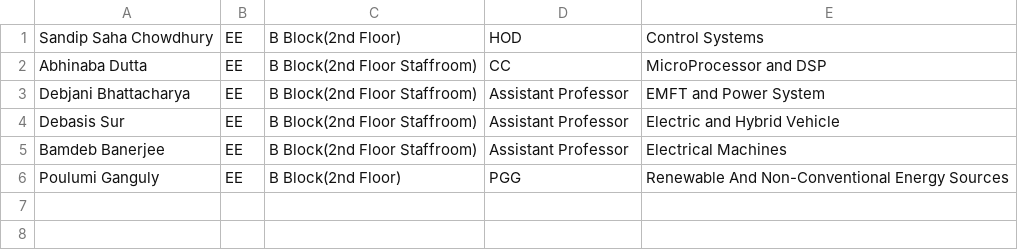
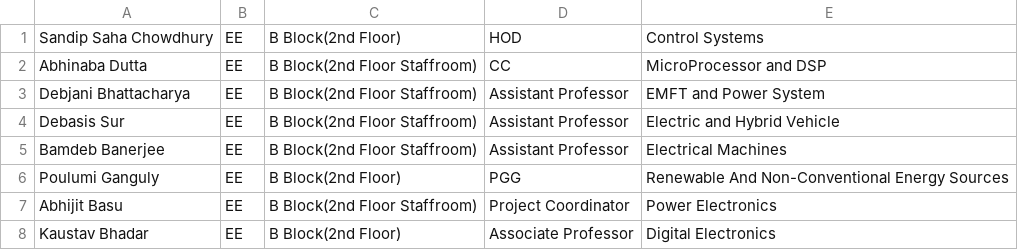
Before and after one commit to ishikaA-18/CampusConnect-Console, a CSV file: data.csv, drawn as a sheet.

```diff
--- a/data.csv
+++ b/data.csv
@@ -6 +6,3 @@ Bamdeb Banerjee,EE,B Block(2nd Floor Staffroom),Assistant Professor,Electrical M
 Poulumi Ganguly,EE,B Block(2nd Floor),PGG,Renewable And Non-Conventional Energy Sources
+Abhijit Basu,EE,B Block(2nd Floor Staffroom),Project Coordinator,Power Electronics
+Kaustav Bhadar,EE,B Block(2nd Floor),Associate Professor,Digital Electronics
```
Also changed, not shown: 2 other files.
